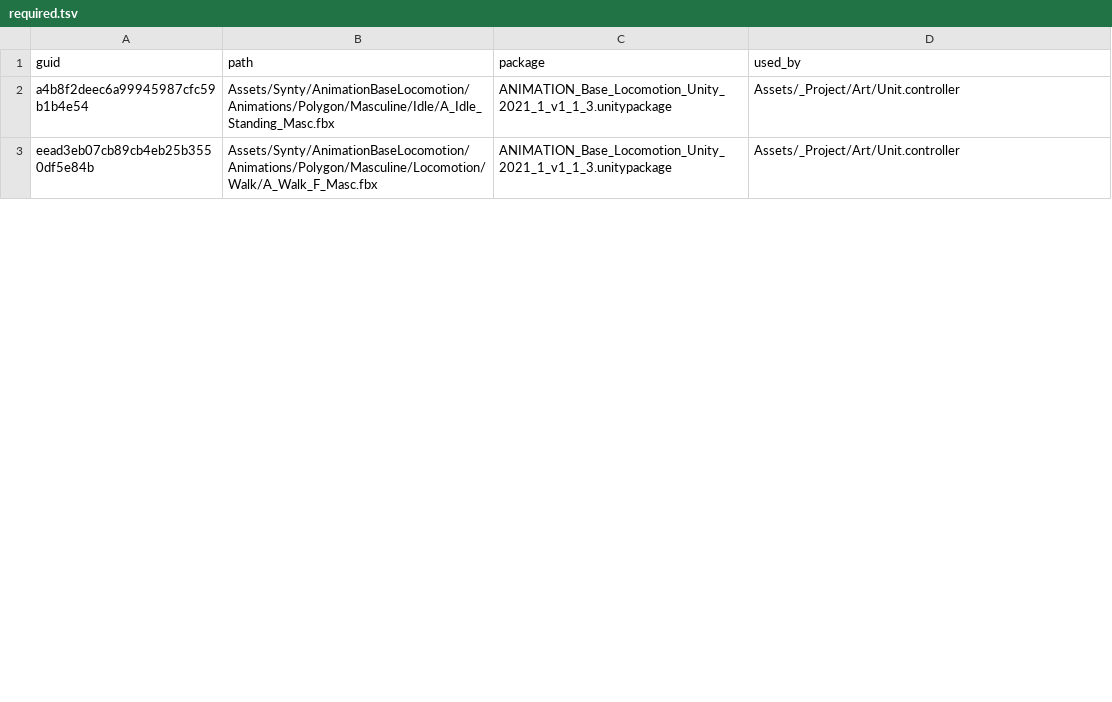
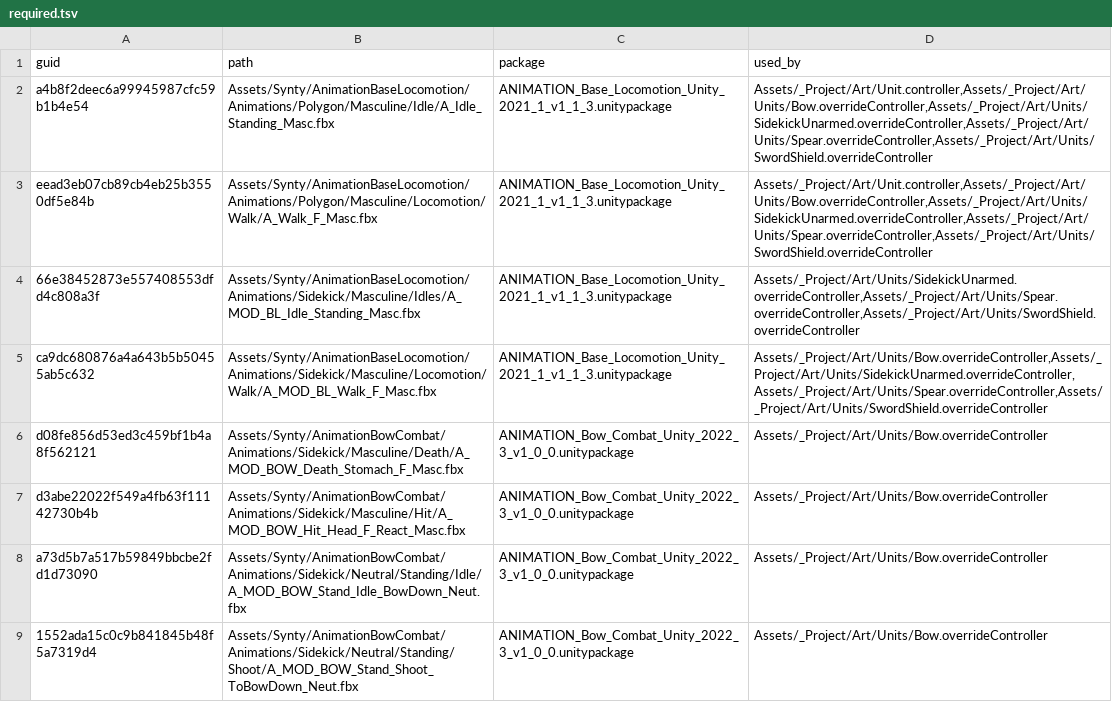
Before and after one commit to OruteZ/Project-Vampire-Turn-Strategy, a TSV file: tools/assets/required.tsv, drawn as a sheet; only a part is shown; the diff covers the shown part only.

```diff
--- a/tools/assets/required.tsv
+++ b/tools/assets/required.tsv
@@ -1,3 +1,9 @@
 guid	path	package	used_by
-a4b8f2deec6a99945987cfc59b1b4e54	Assets/Synty/AnimationBaseLocomotion/Animations/Polygon/Masculine/Idle/A_Idle_Standing_Masc.fbx	ANIMATION_Base_Locomotion_Unity_2021_1_v1_1_3.unitypackage	Assets/_Project/Art/Unit.controller
-eead3eb07cb89cb4eb25b3550df5e84b	Assets/Synty/AnimationBaseLocomotion/Animations/Polygon/Masculine/Locomotion/Walk/A_Walk_F_Masc.fbx	ANIMATION_Base_Locomotion_Unity_2021_1_v1_1_3.unitypackage	Assets/_Project/Art/Unit.controller
+a4b8f2deec6a99945987cfc59b1b4e54	Assets/Synty/AnimationBaseLocomotion/Animations/Polygon/Masculine/Idle/A_Idle_Standing_Masc.fbx	ANIMATION_Base_Locomotion_Unity_2021_1_v1_1_3.unitypackage	Assets/_Project/Art/Unit.controller,Assets/_Project/Art/Units/Bow.overrideController,Assets/_Project/Art/Units/SidekickUnarmed.overrideController,Assets/_Project/Art/Units/Spear.overrideController,Assets/_Project/Art/Units/SwordShield.overrideController
+eead3eb07cb89cb4eb25b3550df5e84b	Assets/Synty/AnimationBaseLocomotion/Animations/Polygon/Masculine/Locomotion/Walk/A_Walk_F_Masc.fbx	ANIMATION_Base_Locomotion_Unity_2021_1_v1_1_3.unitypackage	Assets/_Project/Art/Unit.controller,Assets/_Project/Art/Units/Bow.overrideController,Assets/_Project/Art/Units/SidekickUnarmed.overrideController,Assets/_Project/Art/Units/Spear.overrideController,Assets/_Project/Art/Units/SwordShield.overrideController
+66e38452873e557408553dfd4c808a3f	Assets/Synty/AnimationBaseLocomotion/Animations/Sidekick/Masculine/Idles/A_MOD_BL_Idle_Standing_Masc.fbx	ANIMATION_Base_Locomotion_Unity_2021_1_v1_1_3.unitypackage	Assets/_Project/Art/Units/SidekickUnarmed.overrideController,Assets/_Project/Art/Units/Spear.overrideController,Assets/_Project/Art/Units/SwordShield.overrideController
+ca9dc680876a4a643b5b50455ab5c632	Assets/Synty/AnimationBaseLocomotion/Animations/Sidekick/Masculine/Locomotion/Walk/A_MOD_BL_Walk_F_Masc.fbx	ANIMATION_Base_Locomotion_Unity_2021_1_v1_1_3.unitypackage	Assets/_Project/Art/Units/Bow.overrideController,Assets/_Project/Art/Units/SidekickUnarmed.overrideController,Assets/_Project/Art/Units/Spear.overrideController,Assets/_Project/Art/Units/SwordShield.overrideController
+d08fe856d53ed3c459bf1b4a8f562121	Assets/Synty/AnimationBowCombat/Animations/Sidekick/Masculine/Death/A_MOD_BOW_Death_Stomach_F_Masc.fbx	ANIMATION_Bow_Combat_Unity_2022_3_v1_0_0.unitypackage	Assets/_Project/Art/Units/Bow.overrideController
+d3abe22022f549a4fb63f11142730b4b	Assets/Synty/AnimationBowCombat/Animations/Sidekick/Masculine/Hit/A_MOD_BOW_Hit_Head_F_React_Masc.fbx	ANIMATION_Bow_Combat_Unity_2022_3_v1_0_0.unitypackage	Assets/_Project/Art/Units/Bow.overrideController
+a73d5b7a517b59849bbcbe2fd1d73090	Assets/Synty/AnimationBowCombat/Animations/Sidekick/Neutral/Standing/Idle/A_MOD_BOW_Stand_Idle_BowDown_Neut.fbx	ANIMATION_Bow_Combat_Unity_2022_3_v1_0_0.unitypackage	Assets/_Project/Art/Units/Bow.overrideController
+1552ada15c0c9b841845b48f5a7319d4	Assets/Synty/AnimationBowCombat/Animations/Sidekick/Neutral/Standing/Shoot/A_MOD_BOW_Stand_Shoot_ToBowDown_Neut.fbx	ANIMATION_Bow_Combat_Unity_2022_3_v1_0_0.unitypackage	Assets/_Project/Art/Units/Bow.overrideController
```
Also changed, not shown: 13 added rows, 1 removed row and 14 edited cells elsewhere in this file, tools/assets/packages.tsv, 38 other files.
